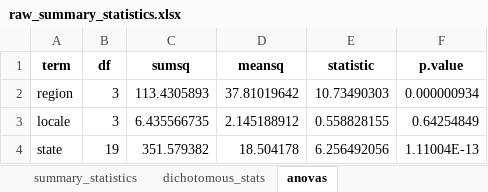
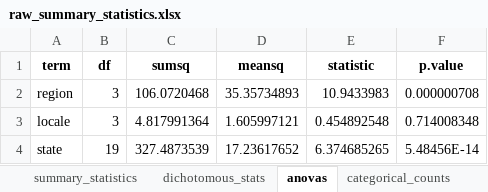
Before and after one commit to ztimpeicf/nscps_district_cases, an Excel workbook: raw_summary_statistics.xlsx, sheet anovas, drawn as a sheet; values as stored, in another font and other column widths than the file's, no borders; the diff names each change by its address in the sheet, - before the commit and + after, or states it on an @@ line.

```diff
--- a/raw_summary_statistics.xlsx (sheet anovas)
+++ b/raw_summary_statistics.xlsx (sheet anovas)
+sheet tab: categorical_counts
-C2 (sumsq): 113.4305893
+C2 (sumsq): 106.0720468
-D2 (meansq): 37.81019642
+D2 (meansq): 35.35734893
-E2 (statistic): 10.73490303
+E2 (statistic): 10.9433983
-F2 (p.value): 0.000000934
+F2 (p.value): 0.000000708
-C3 (sumsq): 6.435566735
+C3 (sumsq): 4.817991364
-D3 (meansq): 2.145188912
+D3 (meansq): 1.605997121
-E3 (statistic): 0.558828155
+E3 (statistic): 0.454892548
-F3 (p.value): 0.64254849
+F3 (p.value): 0.714008348
-C4 (sumsq): 351.579382
+C4 (sumsq): 327.4873539
-D4 (meansq): 18.504178
+D4 (meansq): 17.23617652
-E4 (statistic): 6.256492056
+E4 (statistic): 6.374685265
-F4 (p.value): 1.11004E-13
+F4 (p.value): 5.48456E-14
```
Also changed, not shown: sheet dichotomous_stats, sheet summary_statistics, sheet continuous_correlations, analytic_data.xlsx, construct_texts.xlsx, 19 other files.
